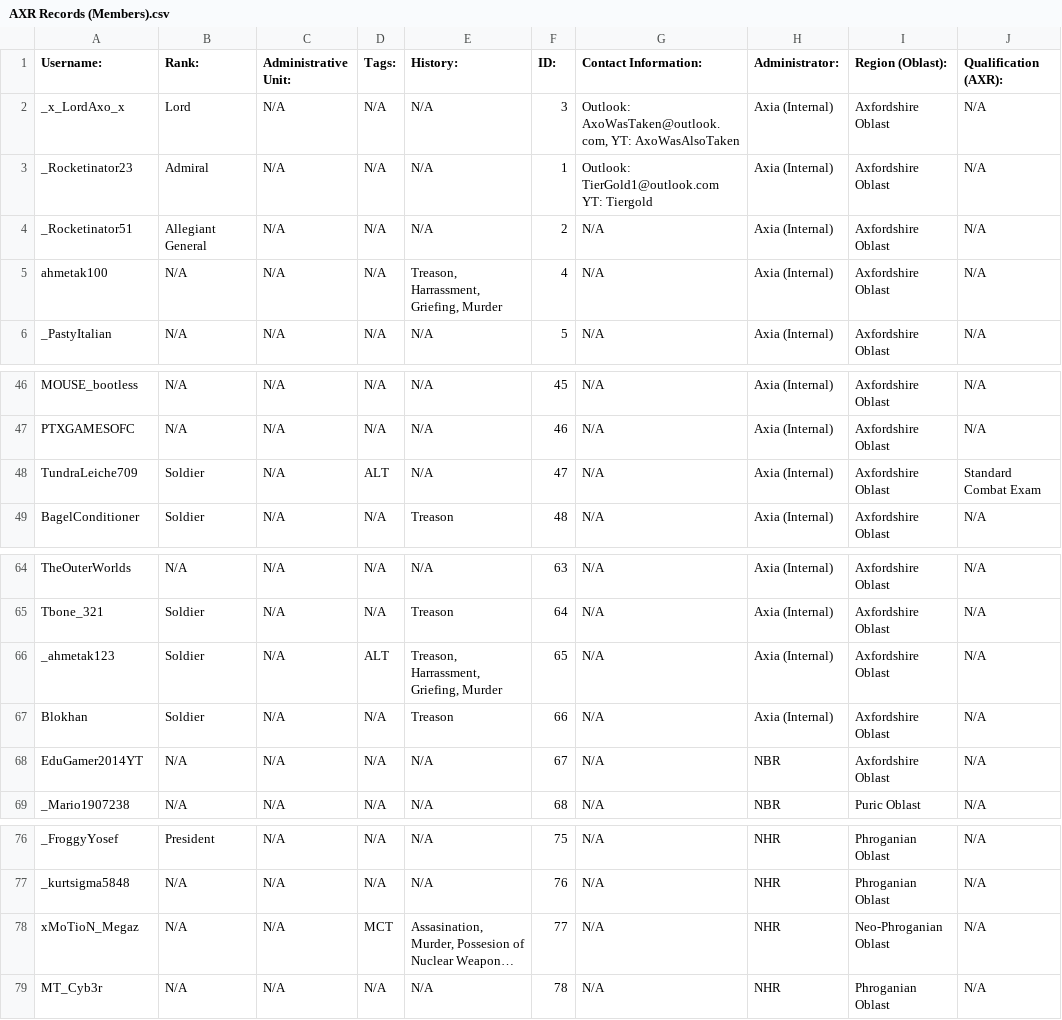
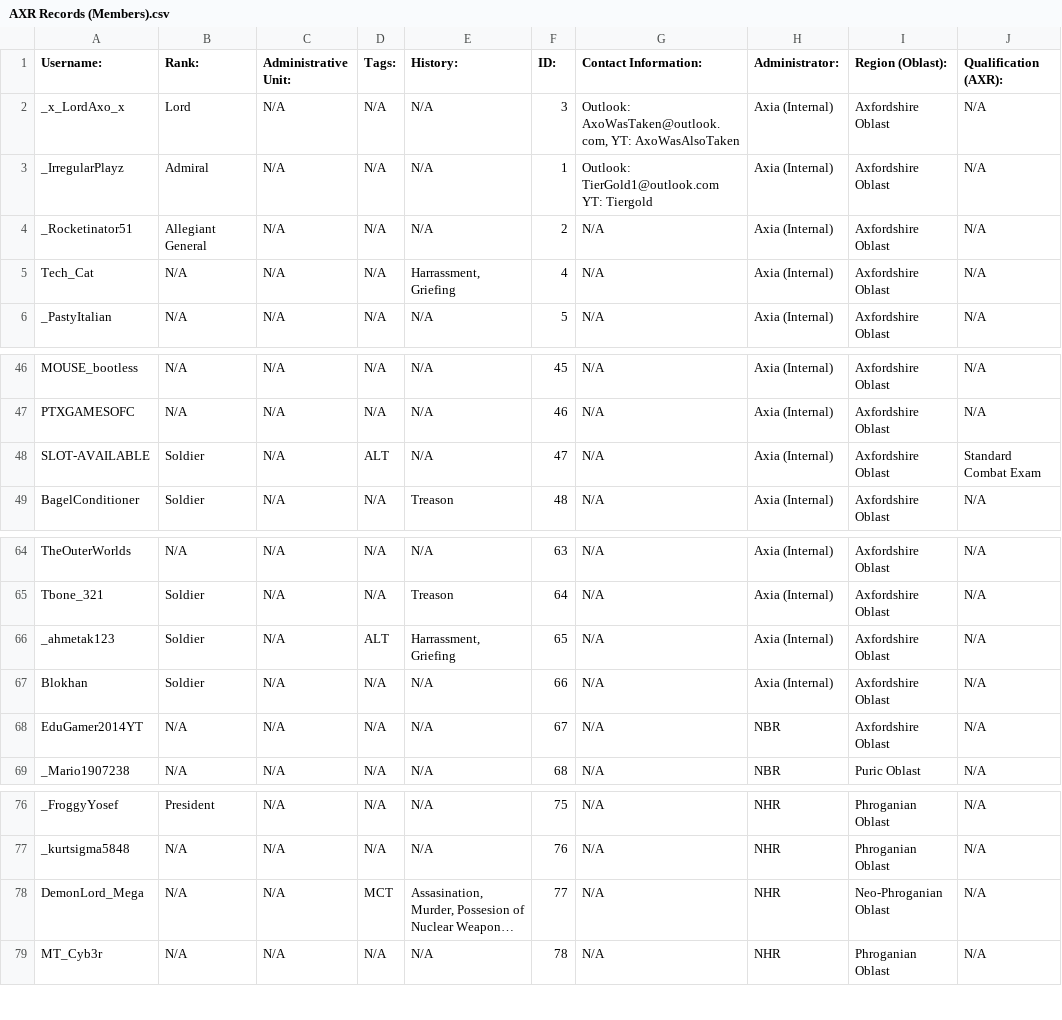
Before and after one commit to AxoWasTaken/ASR-Webpage, a CSV file: .github/AXR Records (Members).csv, drawn as a sheet; only a part is shown, gaps mark what is left out; long unchanged cells end in …; the diff names each change by its address in the sheet, - before the commit and + after, or states it on an @@ line.

Commit message:
Update AXR Records with new member data
Updated member records with new entries and modifications.

```diff
--- a/.github/AXR Records (Members).csv
+++ b/.github/AXR Records (Members).csv
-A3 (Username:): _Rocketinator23
+A3 (Username:): _IrregularPlayz
-A5 (Username:): ahmetak100
+A5 (Username:): Tech_Cat
-E5 (History:): Treason, Harrassment, Griefing, Murder
+E5 (History:): Harrassment, Griefing
-A48 (Username:): TundraLeiche709
+A48 (Username:): SLOT-AVAILABLE
-E66 (History:): Treason, Harrassment, Griefing, Murder
+E66 (History:): Harrassment, Griefing
-E67 (History:): Treason
+E67 (History:): N/A
-A78 (Username:): xMoTioN_Megaz
+A78 (Username:): DemonLord_Mega
```
